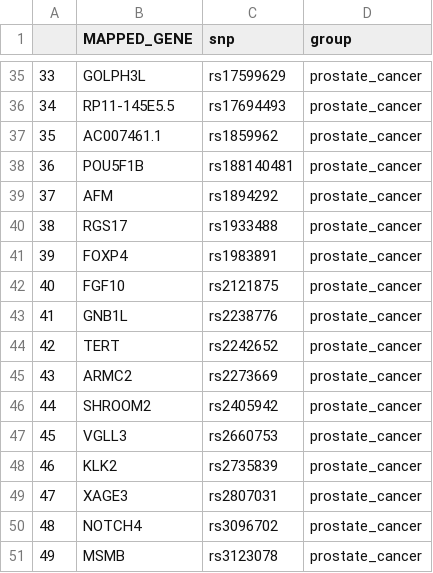
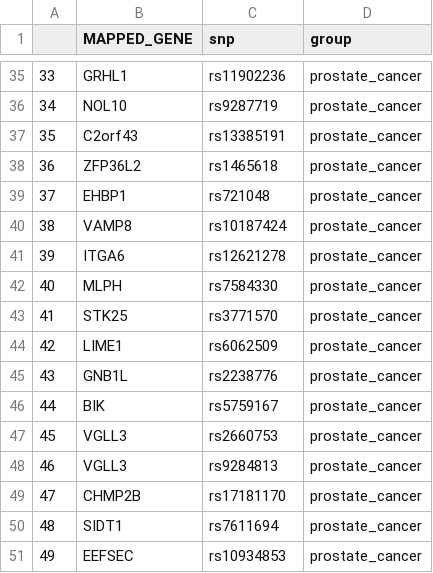
Before and after one commit to greenelab/tad_pathways_pipeline, a TSV file: results/custom_example_tad_results_nearest_gene.tsv, drawn as a sheet; only a part is shown, gaps mark what is left out; the diff covers the shown part only.

```diff
--- a/results/custom_example_tad_results_nearest_gene.tsv
+++ b/results/custom_example_tad_results_nearest_gene.tsv
@@ -35,17 +35,17 @@
-33	GOLPH3L	rs17599629	prostate_cancer
-34	RP11-145E5.5	rs17694493	prostate_cancer
-35	AC007461.1	rs1859962	prostate_cancer
-36	POU5F1B	rs188140481	prostate_cancer
-37	AFM	rs1894292	prostate_cancer
-38	RGS17	rs1933488	prostate_cancer
-39	FOXP4	rs1983891	prostate_cancer
-40	FGF10	rs2121875	prostate_cancer
-41	GNB1L	rs2238776	prostate_cancer
-42	TERT	rs2242652	prostate_cancer
-43	ARMC2	rs2273669	prostate_cancer
-44	SHROOM2	rs2405942	prostate_cancer
+33	GRHL1	rs11902236	prostate_cancer
+34	NOL10	rs9287719	prostate_cancer
+35	C2orf43	rs13385191	prostate_cancer
+36	ZFP36L2	rs1465618	prostate_cancer
+37	EHBP1	rs721048	prostate_cancer
+38	VAMP8	rs10187424	prostate_cancer
+39	ITGA6	rs12621278	prostate_cancer
+40	MLPH	rs7584330	prostate_cancer
+41	STK25	rs3771570	prostate_cancer
+42	LIME1	rs6062509	prostate_cancer
+43	GNB1L	rs2238776	prostate_cancer
+44	BIK	rs5759167	prostate_cancer
 45	VGLL3	rs2660753	prostate_cancer
-46	KLK2	rs2735839	prostate_cancer
-47	XAGE3	rs2807031	prostate_cancer
-48	NOTCH4	rs3096702	prostate_cancer
-49	MSMB	rs3123078	prostate_cancer
+46	VGLL3	rs9284813	prostate_cancer
+47	CHMP2B	rs17181170	prostate_cancer
+48	SIDT1	rs7611694	prostate_cancer
+49	EEFSEC	rs10934853	prostate_cancer
```
Also changed, not shown: 144 edited cells elsewhere in this file, 6 other files.
